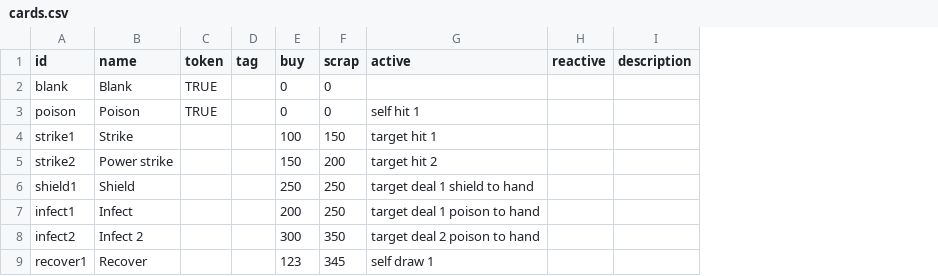
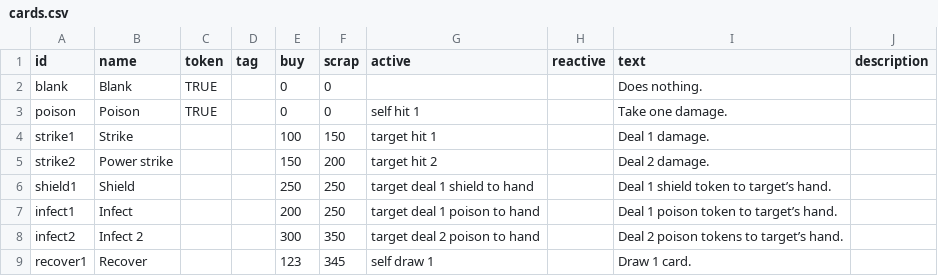
Before and after one commit to SimonLarsen/genosystem, a CSV file: data/cards.csv, drawn as a sheet; the diff names each change by its address in the sheet, - before the commit and + after, or states it on an @@ line.

Commit message:
Added card/player logic, reading of decks from file

```diff
--- a/data/cards.csv
+++ b/data/cards.csv
+column I (text), rows 2-9: Does nothing. | Take one damage. | Deal 1 damage. | Deal 2 damage. | Deal 1 shield token to target’s hand. | Deal 1 poison token to target’s hand. | Deal 2 poison tokens to target’s hand. | Draw 1 card.
```
Also changed, not shown: 10 other files.
